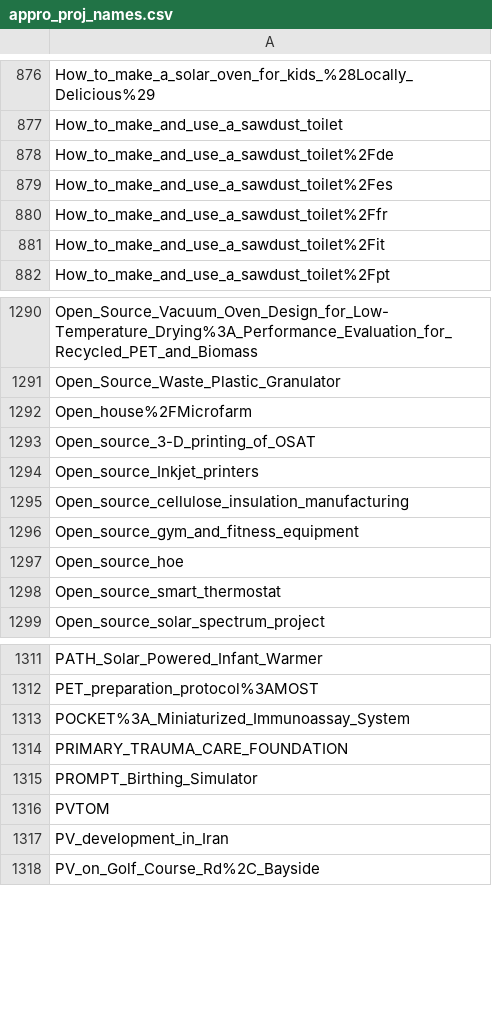
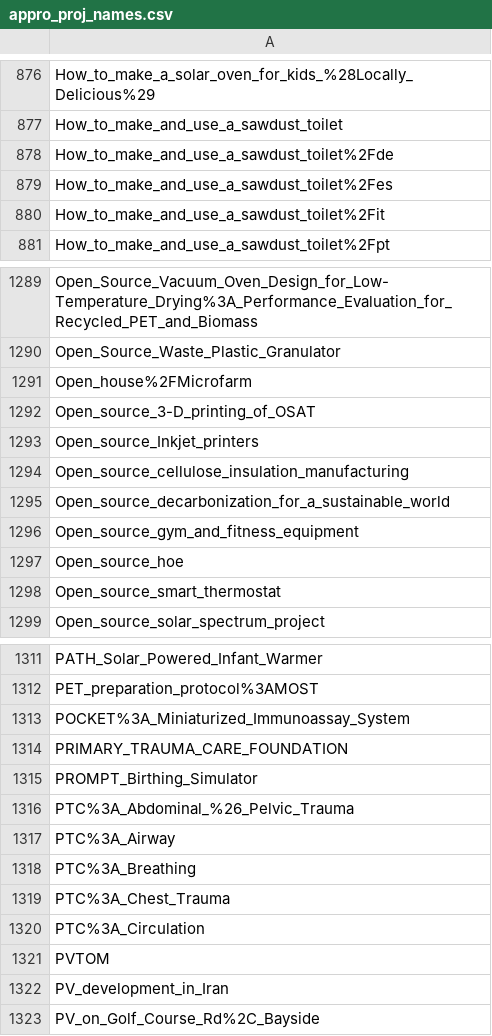
Before and after one commit to OPEN-NEXT/LOSH-Appropedia-Scraper, a CSV file: appro_proj_names.csv, drawn as a sheet; only a part is shown, gaps mark what is left out; removed rows and columns are numbered as before the commit, all else as after; the diff names each change by its address in the sheet, - before the commit and + after, or states it on an @@ line.

```diff
--- a/appro_proj_names.csv
+++ b/appro_proj_names.csv
-row 880: How_to_make_and_use_a_sawdust_toilet%2Ffr
+row 1295: Open_source_decarbonization_for_a_sustainable_world
+row 1316: PTC%3A_Abdominal_%26_Pelvic_Trauma
+row 1317: PTC%3A_Airway
+row 1318: PTC%3A_Breathing
+row 1319: PTC%3A_Chest_Trauma
+row 1320: PTC%3A_Circulation
```
Also changed, not shown: appro_yaml_urls.csv, 1 other file.
